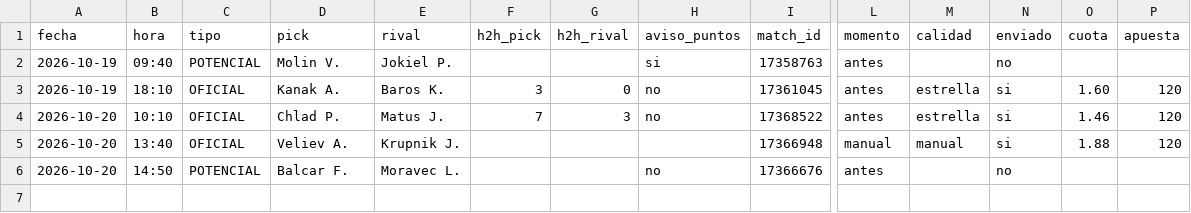
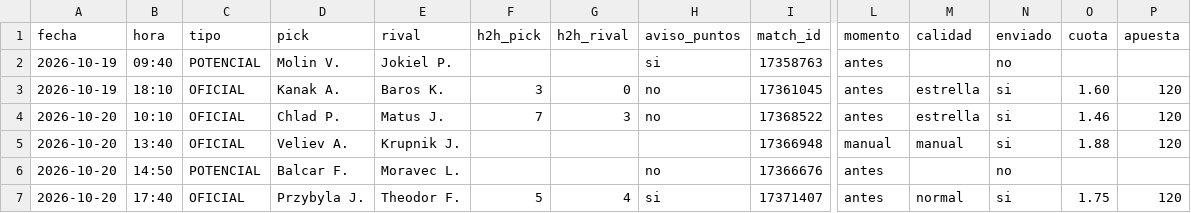
Before and after one commit to manuvaldespartera3-netizen/tt-avisador, a CSV file: picks.csv, drawn as a sheet; only a part is shown, gaps mark what is left out; rows hold the shown columns only; the diff names each change by its address in the sheet, - before the commit and + after, or states it on an @@ line.

Commit message:
Historial de picks

```diff
--- a/picks.csv
+++ b/picks.csv
+row 7: 2026-10-20 | 17:40 | OFICIAL | Przybyla J. | Theodor F. | 5 | 4 | si | 17371407 | antes | normal | si | 1.75 | 120
```
